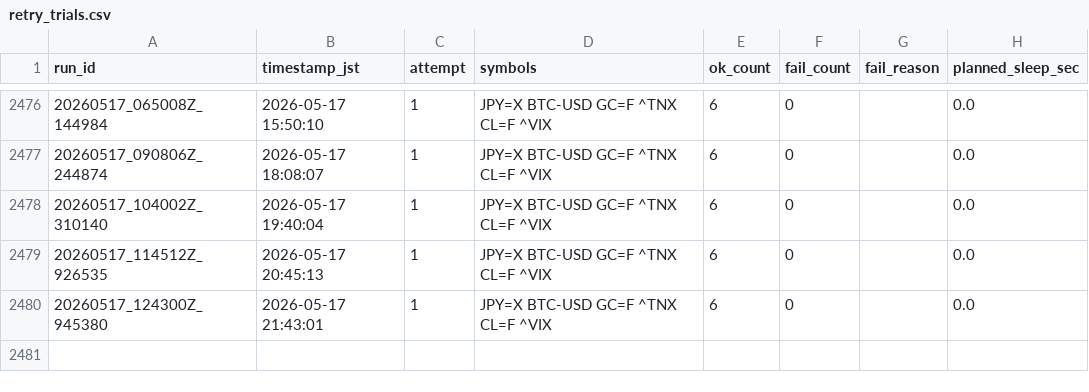
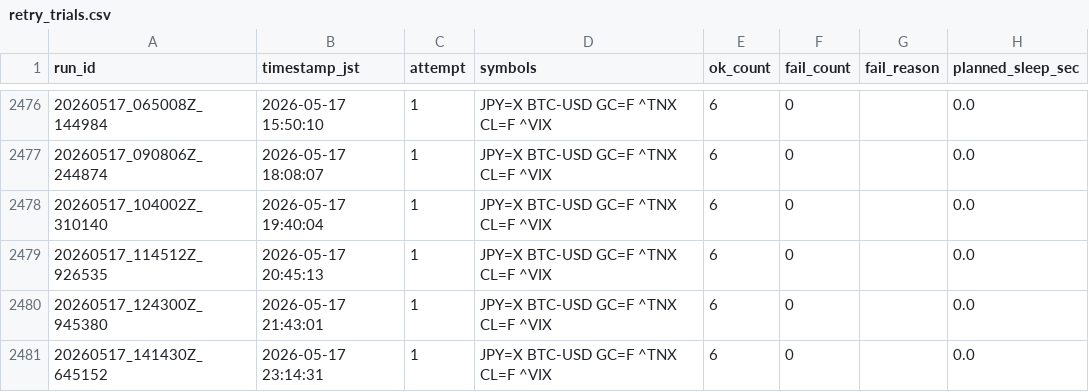
Before and after one commit to zakkizakkizakkizakki-hub/yfinance_test, a CSV file: retry_trials.csv, drawn as a sheet; only a part is shown, gaps mark what is left out.

```diff
--- a/retry_trials.csv
+++ b/retry_trials.csv
@@ -2480 +2480,2 @@
 "20260517_124300Z_945380","2026-05-17 21:43:01","1","JPY=X BTC-USD GC=F ^TNX CL=F ^VIX","6","0","","0.0"
+"20260517_141430Z_645152","2026-05-17 23:14:31","1","JPY=X BTC-USD GC=F ^TNX CL=F ^VIX","6","0","","0.0"
```
Also changed, not shown: market_yfinance_log.csv, 2 other files.
